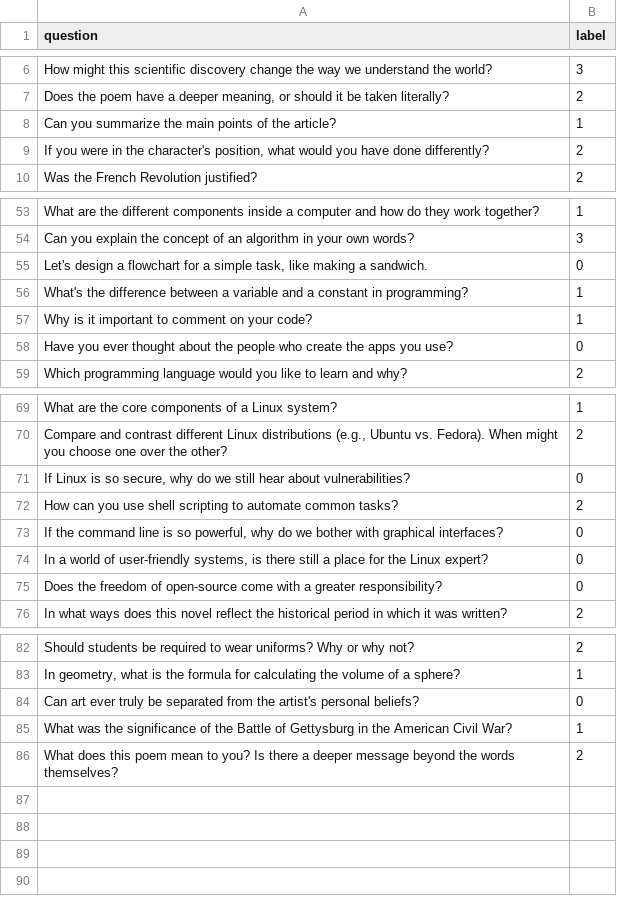
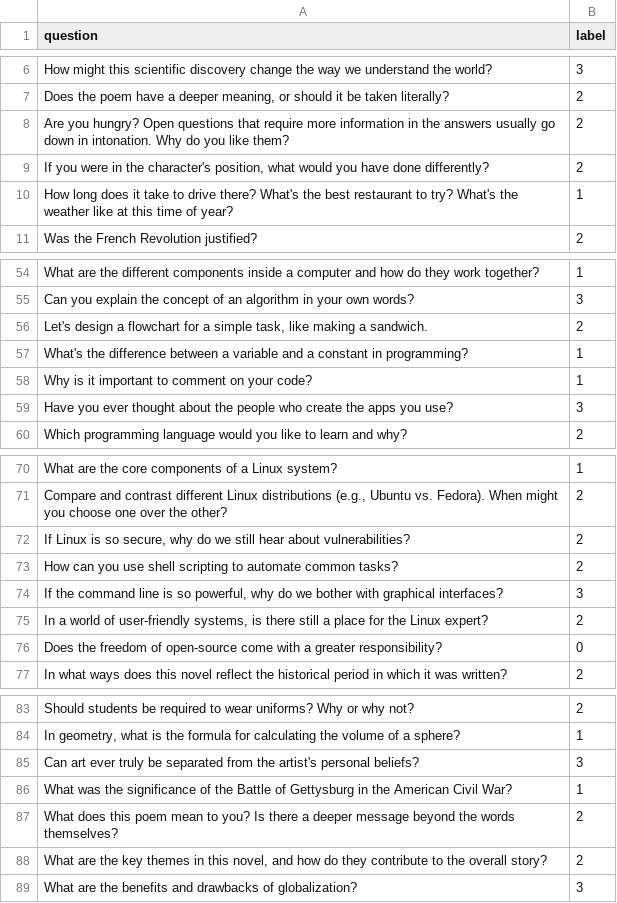
Before and after one commit to TCU-ClassifAI/llama-classification, a CSV file: questions.csv, drawn as a sheet; only a part is shown, gaps mark what is left out; the diff covers the shown part only.

Commit message:
Update prompting and questions

```diff
--- a/questions.csv
+++ b/questions.csv
@@ -7,4 +7,5 @@ question,label
 "Does the poem have a deeper meaning, or should it be taken literally?",2
-"Can you summarize the main points of the article?",1
+"Are you hungry?  Open questions that require more information in the answers usually go down in intonation.  Why do you like them?",2
 "If you were in the character's position, what would you have done differently?",2
+"How long does it take to drive there?  What's the best restaurant to try?  What's the weather like at this time of year?",1
 "Was the French Revolution justified?",2
@@ -54,6 +55,6 @@ question,label
 "Can you explain the concept of an algorithm in your own words?",3
-"Let's design a flowchart for a simple task, like making a sandwich.",0
+"Let's design a flowchart for a simple task, like making a sandwich.",2
 "What's the difference between a variable and a constant in programming?",1
 "Why is it important to comment on your code?",1
-"Have you ever thought about the people who create the apps you use?",0
+"Have you ever thought about the people who create the apps you use?",3
 "Which programming language would you like to learn and why?",2
@@ -70,6 +71,6 @@ question,label
 "Compare and contrast different Linux distributions (e.g., Ubuntu vs. Fedora). When might you choose one over the other?",2
-"If Linux is so secure, why do we still hear about vulnerabilities?",0
+"If Linux is so secure, why do we still hear about vulnerabilities?",2
 "How can you use shell scripting to automate common tasks?",2
-"If the command line is so powerful, why do we bother with graphical interfaces?",0
-"In a world of user-friendly systems, is there still a place for the Linux expert?",0
+"If the command line is so powerful, why do we bother with graphical interfaces?",3
+"In a world of user-friendly systems, is there still a place for the Linux expert?",2
 "Does the freedom of open-source come with a greater responsibility?",0
@@ -83,4 +84,6 @@ question,label
 "In geometry, what is the formula for calculating the volume of a sphere?",1
-"Can art ever truly be separated from the artist's personal beliefs?",0
+"Can art ever truly be separated from the artist's personal beliefs?",3
 "What was the significance of the Battle of Gettysburg in the American Civil War?",1
 "What does this poem mean to you? Is there a deeper message beyond the words themselves?",2
+"What are the key themes in this novel, and how do they contribute to the overall story?",2
+"What are the benefits and drawbacks of globalization?",3
```
Also changed, not shown: 1 edited cell elsewhere in this file, 1 other file.
